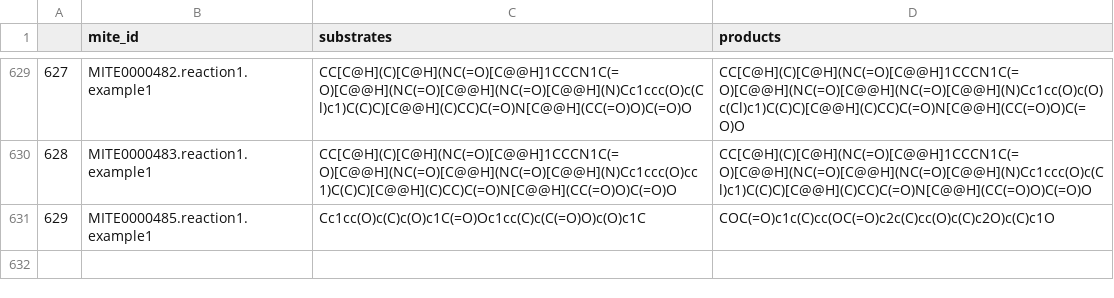
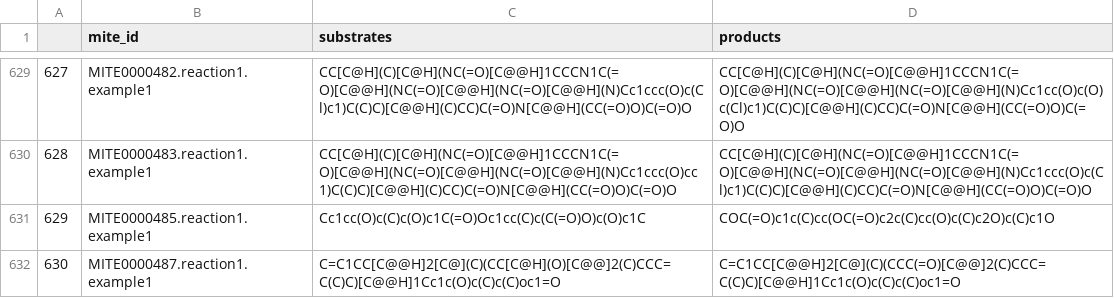
Before and after one commit to mite-standard/mite_data, a CSV file: mite_data/metadata/dump_smiles.csv, drawn as a sheet; only a part is shown, gaps mark what is left out; the diff names each change by its address in the sheet, - before the commit and + after, or states it on an @@ line.

```diff
--- a/mite_data/metadata/dump_smiles.csv
+++ b/mite_data/metadata/dump_smiles.csv
+row 632: 630 | MITE0000487.reaction1.example1 | C=C1CC[C@@H]2[C@](C)(CC[C@H](O)[C@@]2(C)CCC=C(C)C)[C@@H]1Cc1c(O)c(C)c(C)oc1=O | C=C1CC[C@@H]2[C@](C)(CCC(=O)[C@@]2(C)CCC=C(C)C)[C@@H]1Cc1c(O)c(C)c(C)oc1=O
```
Also changed, not shown: mite_data/metadata/dump_smarts.csv, mite_data/metadata/mite_prot_accessions.csv, 4 other files.
